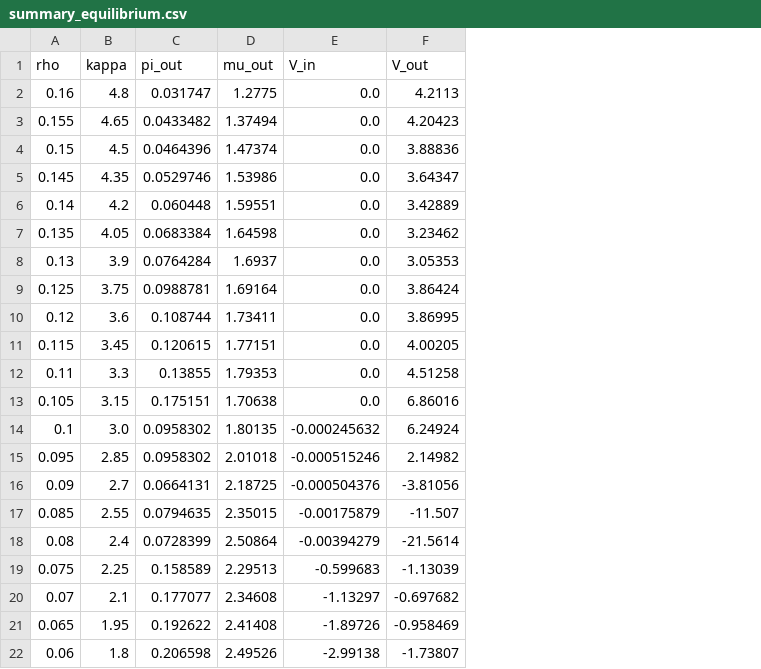
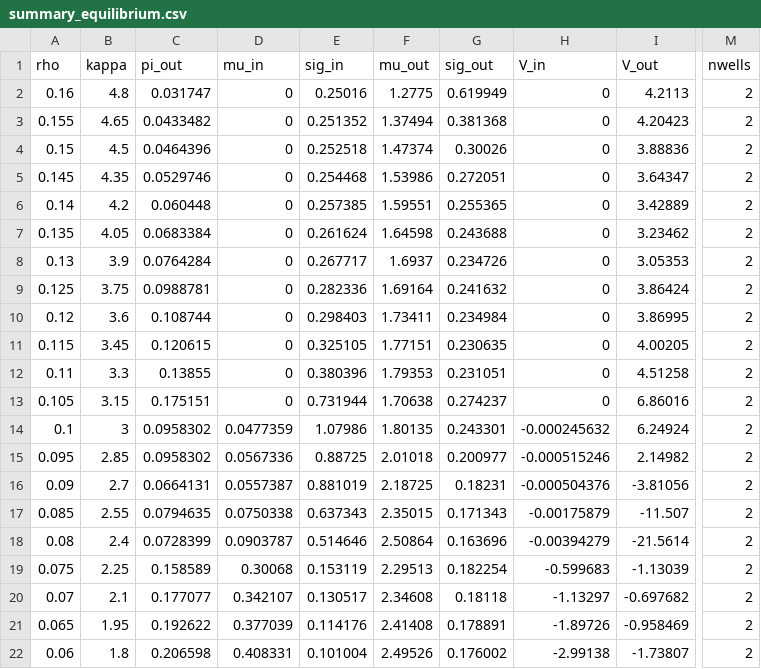
Before and after one commit to theideasmith/FCNX-Ensembling, a CSV file: milestones/fcn2_erf_hidden_kernel/action_h0_activation_plots/PureCubicChiN/fo_rho_ray_fmin/summary_equilibrium.csv, drawn as a sheet; only a part is shown, gaps mark what is left out; addresses are those after the commit; the diff names each change by its address in the sheet, - before the commit and + after, or states it on an @@ line.

Commit message:
Plot continuous FO ρ-ray π-tracks; global min F jumps at the transition.
Warm-start local F(π) minima with --rho-branch-scan, stitch by π proximity
into continuous metastable tracks, and break the global-eq polyline only at
the FO basin switch (and walk-edge drops).

```diff
--- a/milestones/fcn2_erf_hidden_kernel/action_h0_activation_plots/PureCubicChiN/fo_rho_ray_fmin/summary_equilibrium.csv
+++ b/milestones/fcn2_erf_hidden_kernel/action_h0_activation_plots/PureCubicChiN/fo_rho_ray_fmin/summary_equilibrium.csv
+column D (mu_in), rows 2-22: 0 | 0 | 0 | 0 | 0 | 0 | 0 | 0 | 0 | 0 | 0 | 0 | 0.0477359 | 0.0567336 | 0.0557387 | 0.0750338 | 0.0903787 | 0.30068 | 0.342107 | 0.377039 | 0.408331
+column E (sig_in), rows 2-22: 0.25016 | 0.251352 | 0.252518 | 0.254468 | 0.257385 | 0.261624 | 0.267717 | 0.282336 | 0.298403 | 0.325105 | 0.380396 | 0.731944 | 1.07986 | 0.88725 | 0.881019 | 0.637343 | 0.514646 | 0.153119 | 0.130517 | 0.114176 | 0.101004
+column G (sig_out), rows 2-22: 0.619949 | 0.381368 | 0.30026 | 0.272051 | 0.255365 | 0.243688 | 0.234726 | 0.241632 | 0.234984 | 0.230635 | 0.231051 | 0.274237 | 0.243301 | 0.200977 | 0.18231 | 0.171343 | 0.163696 | 0.182254 | 0.18118 | 0.178891 | 0.176002
+column M (nwells), rows 2-22: all 2
-H2:H13 (V_in): 0.0
+H2:H13 (V_in): 0
-B14 (kappa): 3.0
+B14 (kappa): 3
```
Also changed, not shown: 6 other files.
